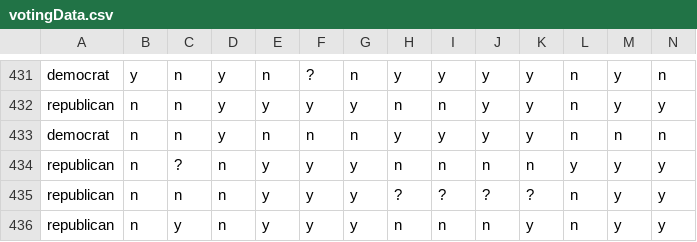
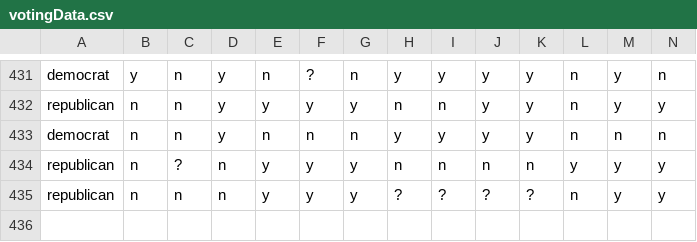
Before and after one commit to BesseyMatt/CS450, a CSV file: ID3Classifier/votingData.csv, drawn as a sheet; only a part is shown, gaps mark what is left out; rows hold the shown columns only; the diff names each change by its address in the sheet, - before the commit and + after, or states it on an @@ line.

```diff
--- a/ID3Classifier/votingData.csv
+++ b/ID3Classifier/votingData.csv
-row 436: republican | n | y | n | y | y | y | n | n | n | y | n | y | y
```
Also changed, not shown: 5 other files.
